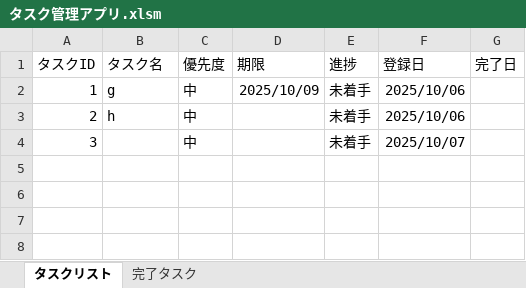
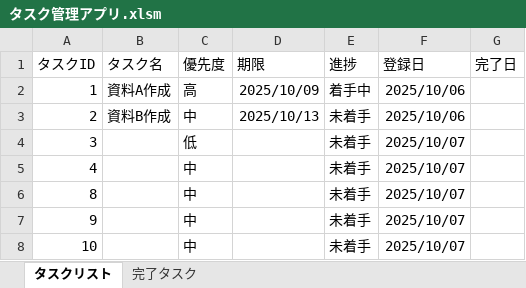
Before and after one commit to qack-dev/TaskKanri, an Excel workbook: タスク管理アプリ.xlsm, sheet タスクリスト, drawn as a sheet; values as stored, in another font and other column widths than the file's, no borders; the diff names each change by its address in the sheet, - before the commit and + after, or states it on an @@ line.

Commit message:
2 タスクidバグ修正 (#3)
* Worksheetオブジェクトをグローバル変数化

* #2対応

```diff
--- a/タスク管理アプリ.xlsm (sheet タスクリスト)
+++ b/タスク管理アプリ.xlsm (sheet タスクリスト)
-B2 (タスク名): g
+B2 (タスク名): 資料A作成
-C2 (優先度): 中
+C2 (優先度): 高
-E2 (進捗): 未着手
+E2 (進捗): 着手中
-B3 (タスク名): h
+B3 (タスク名): 資料B作成
-D3 (期限): (empty)
+D3 (期限): 2025/10/13
-C4 (優先度): 中
+C4 (優先度): 低
+row 5: 4 |  | 中 |  | 未着手 | 2025/10/07
+row 6: 8 |  | 中 |  | 未着手 | 2025/10/07
+row 7: 9 |  | 中 |  | 未着手 | 2025/10/07
+row 8: 10 |  | 中 |  | 未着手 | 2025/10/07
```
